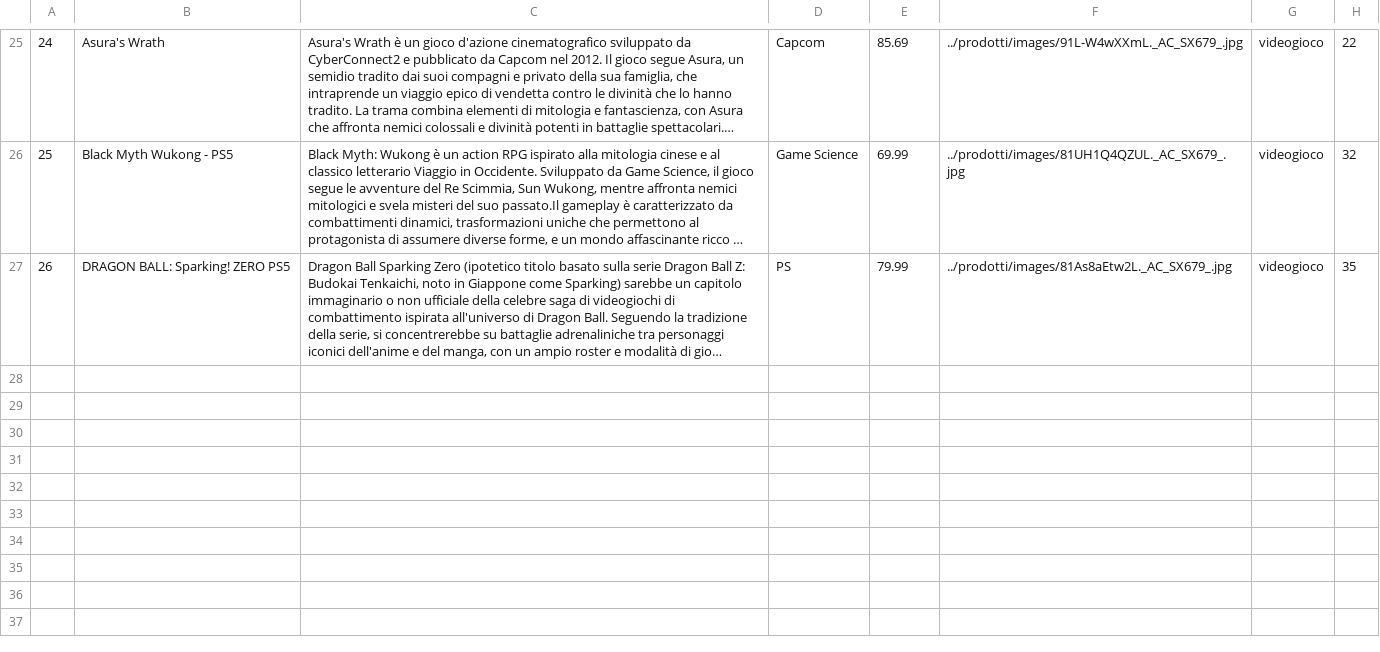
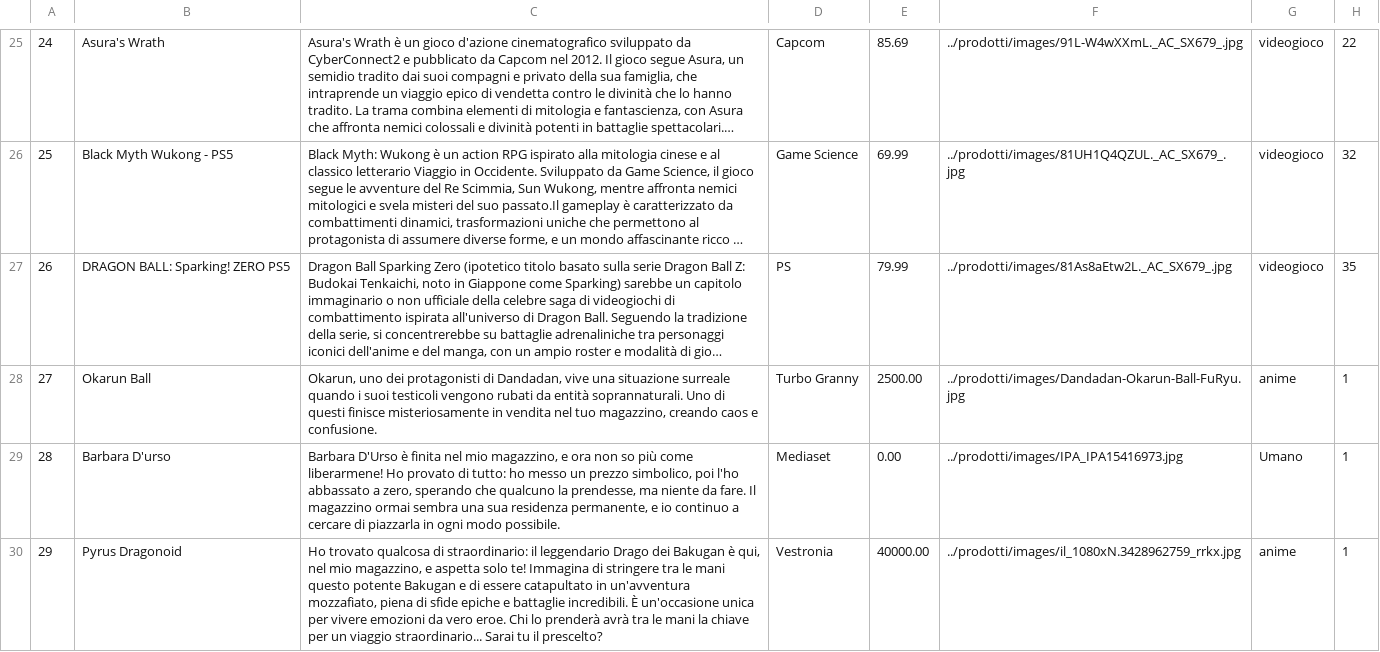
Before and after one commit to loscai/Progetto-gestione-inventario, a CSV file: prodotti/datas/prodotti.csv, drawn as a sheet; only a part is shown, gaps mark what is left out; long unchanged cells end in …; the diff covers the shown part only; the diff names each change by its address in the sheet, - before the commit and + after, or states it on an @@ line.

```diff
--- a/prodotti/datas/prodotti.csv
+++ b/prodotti/datas/prodotti.csv
+row 28: 27 | Okarun Ball | Okarun, uno dei protagonisti di Dandadan, vive una situazione surreale quando i suoi testicoli vengono rubati da entità soprannaturali. Uno di questi finisce misteriosamente in vendita nel tuo magazzino, creando caos e confusione. | Turbo Granny | 2500.00 | ../prodotti/images/Dandadan-Okarun-Ball-FuRyu.jpg | anime | 1
+row 29: 28 | Barbara D'urso | Barbara D'Urso è finita nel mio magazzino, e ora non so più come liberarmene! Ho provato di tutto: ho messo un prezzo simbolico, poi l'ho abbassato a zero, sperando che qualcuno la prendesse, ma niente da fare. Il magazzino ormai sembra una sua residenza permanente, e io continuo a cercare di piazzarla in ogni modo possibile. | Mediaset | 0.00 | ../prodotti/images/IPA_IPA15416973.jpg | Umano | 1
+row 30: 29 | Pyrus Dragonoid | Ho trovato qualcosa di straordinario: il leggendario Drago dei Bakugan è qui, nel mio magazzino, e aspetta solo te! Immagina di stringere tra le mani questo potente Bakugan e di essere catapultato in un'avventura mozzafiato, piena di sfide epiche e battaglie incredibili. È un'occasione unica per vivere emozioni da vero eroe. Chi lo prenderà avrà tra le mani la chiave per un viaggio straordinario... Sarai tu il prescelto? | Vestronia | 40000.00 | ../prodotti/images/il_1080xN.3428962759_rrkx.jpg | anime | 1
```
Also changed, not shown: 3 added rows and 2 edited cells elsewhere in this file, 8 other files.
